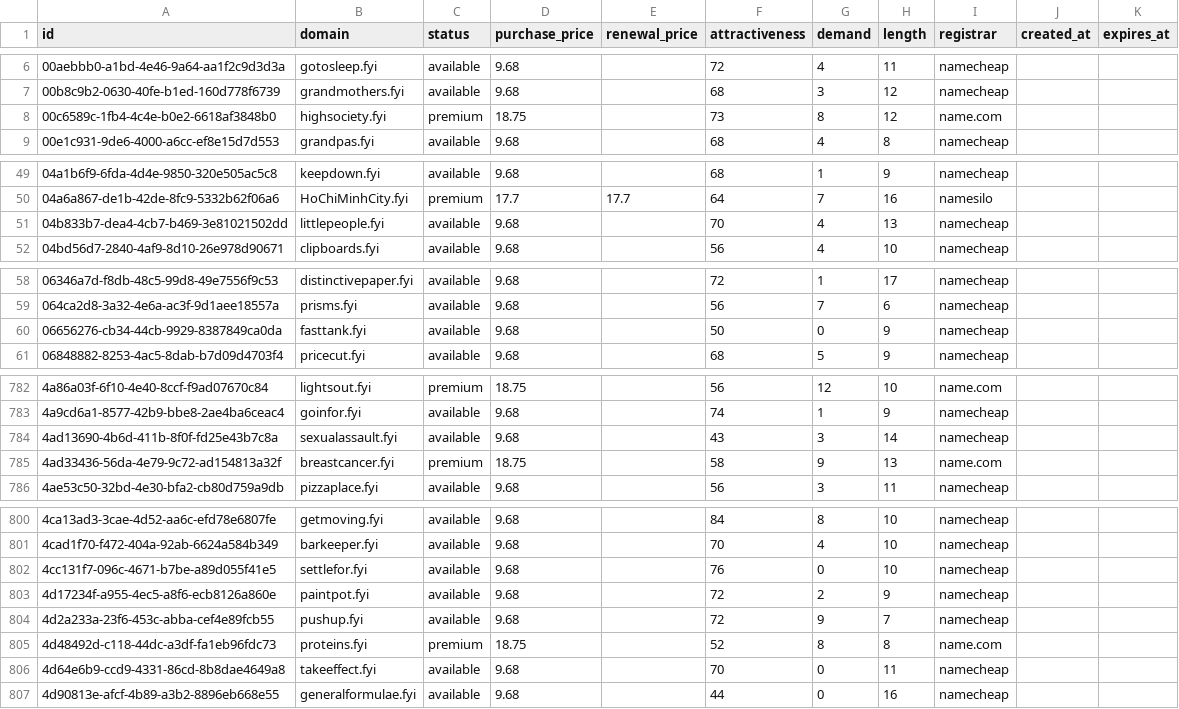
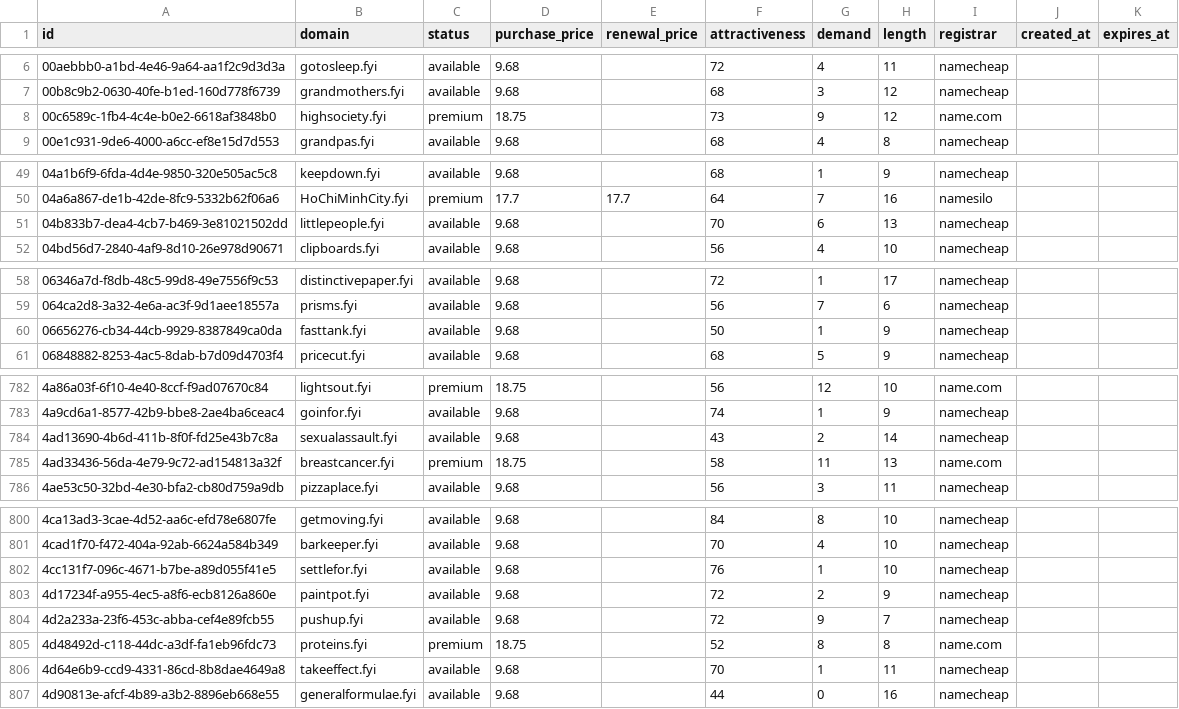
Before and after one commit to UniqueDomains/fyi-oneword-domains, a CSV file: fyi.csv, drawn as a sheet; only a part is shown, gaps mark what is left out; the diff covers the shown part only.

Commit message:
Domains update

```diff
--- a/fyi.csv
+++ b/fyi.csv
@@ -7,3 +7,3 @@ id,domain,status,purchase_price,renewal_price,attractiveness,demand,length,regis
 00b8c9b2-0630-40fe-b1ed-160d778f6739,grandmothers.fyi,available,9.68,,68,3,12,namecheap,,
-00c6589c-1fb4-4c4e-b0e2-6618af3848b0,highsociety.fyi,premium,18.75,,73,8,12,name.com,,
+00c6589c-1fb4-4c4e-b0e2-6618af3848b0,highsociety.fyi,premium,18.75,,73,9,12,name.com,,
 00e1c931-9de6-4000-a6cc-ef8e15d7d553,grandpas.fyi,available,9.68,,68,4,8,namecheap,,
@@ -50,3 +50,3 @@ id,domain,status,purchase_price,renewal_price,attractiveness,demand,length,regis
 04a6a867-de1b-42de-8fc9-5332b62f06a6,HoChiMinhCity.fyi,premium,17.7,17.7,64,7,16,namesilo,,
-04b833b7-dea4-4cb7-b469-3e81021502dd,littlepeople.fyi,available,9.68,,70,4,13,namecheap,,
+04b833b7-dea4-4cb7-b469-3e81021502dd,littlepeople.fyi,available,9.68,,70,6,13,namecheap,,
 04bd56d7-2840-4af9-8d10-26e978d90671,clipboards.fyi,available,9.68,,56,4,10,namecheap,,
@@ -59,3 +59,3 @@ id,domain,status,purchase_price,renewal_price,attractiveness,demand,length,regis
 064ca2d8-3a32-4e6a-ac3f-9d1aee18557a,prisms.fyi,available,9.68,,56,7,6,namecheap,,
-06656276-cb34-44cb-9929-8387849ca0da,fasttank.fyi,available,9.68,,50,0,9,namecheap,,
+06656276-cb34-44cb-9929-8387849ca0da,fasttank.fyi,available,9.68,,50,1,9,namecheap,,
 06848882-8253-4ac5-8dab-b7d09d4703f4,pricecut.fyi,available,9.68,,68,5,9,namecheap,,
@@ -783,4 +783,4 @@ id,domain,status,purchase_price,renewal_price,attractiveness,demand,length,regis
 4a9cd6a1-8577-42b9-bbe8-2ae4ba6ceac4,goinfor.fyi,available,9.68,,74,1,9,namecheap,,
-4ad13690-4b6d-411b-8f0f-fd25e43b7c8a,sexualassault.fyi,available,9.68,,43,3,14,namecheap,,
-4ad33436-56da-4e79-9c72-ad154813a32f,breastcancer.fyi,premium,18.75,,58,9,13,name.com,,
+4ad13690-4b6d-411b-8f0f-fd25e43b7c8a,sexualassault.fyi,available,9.68,,43,2,14,namecheap,,
+4ad33436-56da-4e79-9c72-ad154813a32f,breastcancer.fyi,premium,18.75,,58,11,13,name.com,,
 4ae53c50-32bd-4e30-bfa2-cb80d759a9db,pizzaplace.fyi,available,9.68,,56,3,11,namecheap,,
@@ -801,3 +801,3 @@ id,domain,status,purchase_price,renewal_price,attractiveness,demand,length,regis
 4cad1f70-f472-404a-92ab-6624a584b349,barkeeper.fyi,available,9.68,,70,4,10,namecheap,,
-4cc131f7-096c-4671-b7be-a89d055f41e5,settlefor.fyi,available,9.68,,76,0,10,namecheap,,
+4cc131f7-096c-4671-b7be-a89d055f41e5,settlefor.fyi,available,9.68,,76,1,10,namecheap,,
 4d17234f-a955-4ec5-a8f6-ecb8126a860e,paintpot.fyi,available,9.68,,72,2,9,namecheap,,
@@ -805,3 +805,3 @@ id,domain,status,purchase_price,renewal_price,attractiveness,demand,length,regis
 4d48492d-c118-44dc-a3df-fa1eb96fdc73,proteins.fyi,premium,18.75,,52,8,8,name.com,,
-4d64e6b9-ccd9-4331-86cd-8b8dae4649a8,takeeffect.fyi,available,9.68,,70,0,11,namecheap,,
+4d64e6b9-ccd9-4331-86cd-8b8dae4649a8,takeeffect.fyi,available,9.68,,70,1,11,namecheap,,
 4d90813e-afcf-4b89-a3b2-8896eb668e55,generalformulae.fyi,available,9.68,,44,0,16,namecheap,,
```
Also changed, not shown: 34 edited cells elsewhere in this file, 4 other files.
